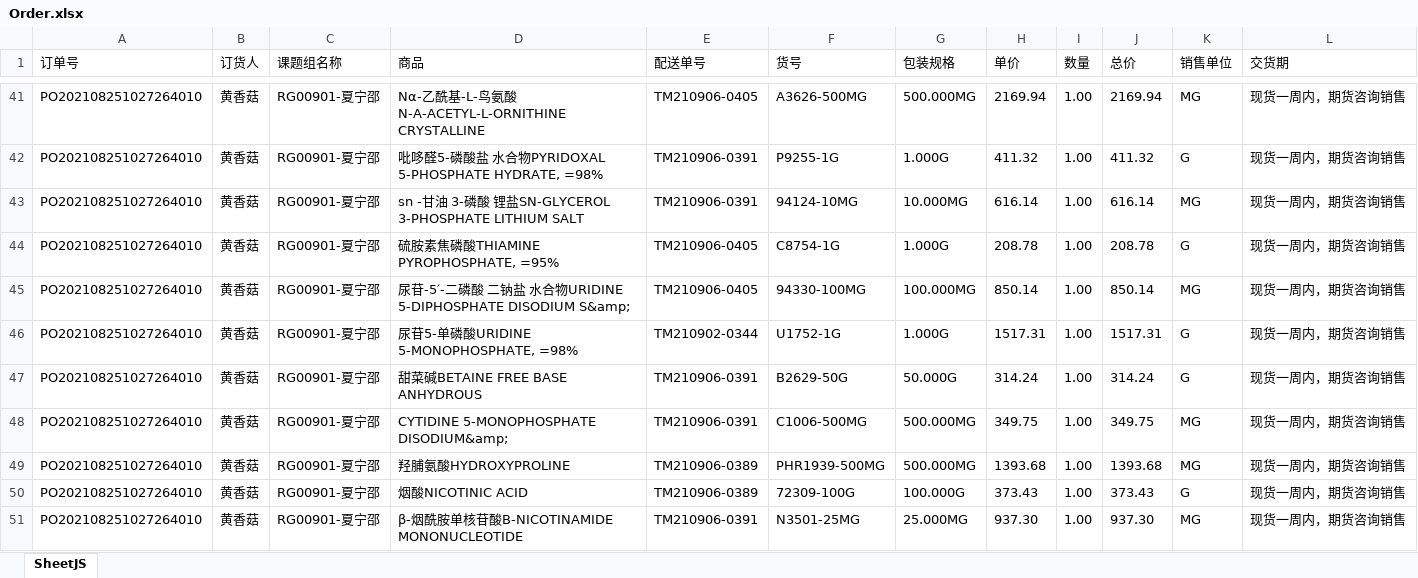
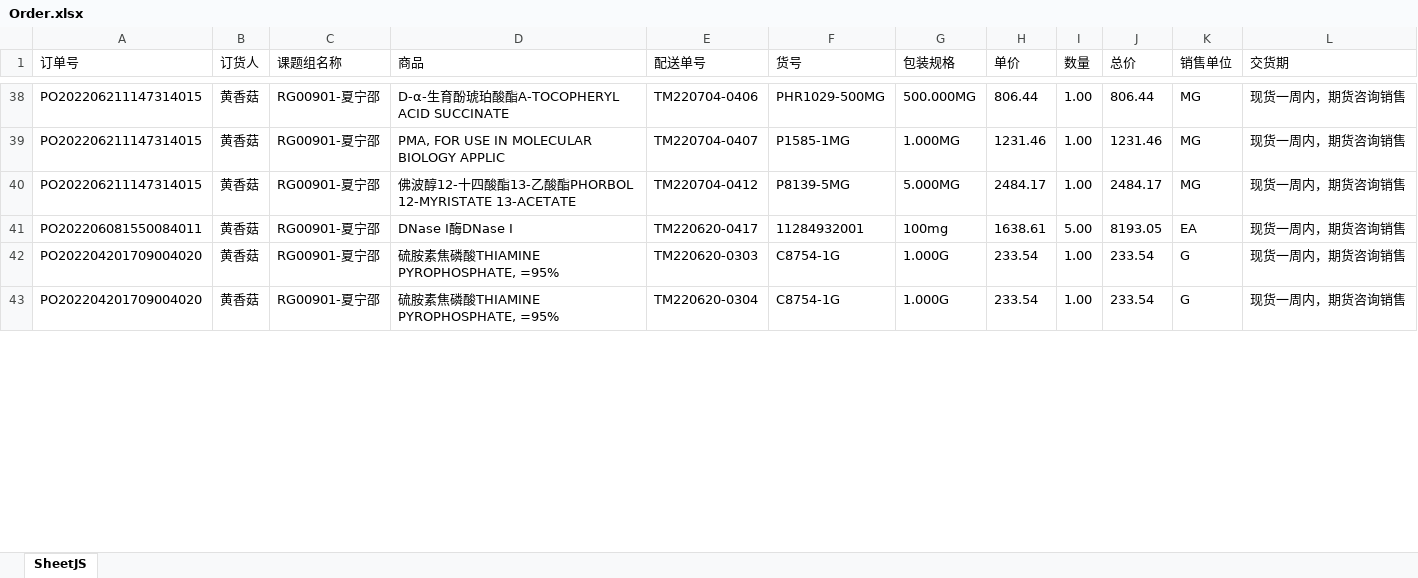
Before and after one commit to tahwtice/excel-utils, an Excel workbook: src/main/resources/XMU/Order.xlsx, sheet SheetJS, drawn as a sheet; only a part is shown, gaps mark what is left out; values as stored, in another font and other column widths than the file's, no borders; removed rows and columns are numbered as before the commit, all else as after; the diff covers the shown part only; the diff names each change by its address in the sheet, - before the commit and + after, or states it on an @@ line.

```diff
--- a/src/main/resources/XMU/Order.xlsx (sheet SheetJS)
+++ b/src/main/resources/XMU/Order.xlsx (sheet SheetJS)
-A38 (订单号): PO202108251027264010
+A38 (订单号): PO202206211147314015
-D38 (商品): Nα-乙酰基-L-鸟氨酸N-A-ACETYL-L-ORNITHINE CRYSTALLINE
+D38 (商品): D-α-生育酚琥珀酸酯A-TOCOPHERYL ACID SUCCINATE
-E38 (配送单号): TM210906-0405
+E38 (配送单号): TM220704-0406
-F38 (货号): A3626-500MG
+F38 (货号): PHR1029-500MG
-H38 (单价): 2169.94
+H38 (单价): 806.44
-J38 (总价): 2169.94
+J38 (总价): 806.44
-row 42: PO202108251027264010 | 黄香菇 | RG00901-夏宁邵 | 吡哆醛5-磷酸盐 水合物PYRIDOXAL 5-PHOSPHATE HYDRATE, =98% | TM210906-0391 | P9255-1G | 1.000G | 411.32 | 1.00 | 411.32 | G | 现货一周内，期货咨询销售
-A39 (订单号): PO202108251027264010
+A39 (订单号): PO202206211147314015
-D39 (商品): sn -甘油 3-磷酸 锂盐SN-GLYCEROL 3-PHOSPHATE LITHIUM SALT
+D39 (商品): PMA, FOR USE IN MOLECULAR BIOLOGY APPLIC
-E39 (配送单号): TM210906-0391
+E39 (配送单号): TM220704-0407
-F39 (货号): 94124-10MG
+F39 (货号): P1585-1MG
-G39 (包装规格): 10.000MG
+G39 (包装规格): 1.000MG
-H39 (单价): 616.14
+H39 (单价): 1231.46
-J39 (总价): 616.14
+J39 (总价): 1231.46
+row 40: PO202206211147314015 | 黄香菇 | RG00901-夏宁邵 | 佛波醇12-十四酸酯13-乙酸酯PHORBOL 12-MYRISTATE 13-ACETATE | TM220704-0412 | P8139-5MG | 5.000MG | 2484.17 | 1.00 | 2484.17 | MG | 现货一周内，期货咨询销售
+row 41: PO202206081550084011 | 黄香菇 | RG00901-夏宁邵 | DNase I酶DNase I | TM220620-0417 | 11284932001 | 100mg | 1638.61 | 5.00 | 8193.05 | EA | 现货一周内，期货咨询销售
-A42 (订单号): PO202108251027264010
+A42 (订单号): PO202204201709004020
-E42 (配送单号): TM210906-0405
+E42 (配送单号): TM220620-0303
-H42 (单价): 208.78
+H42 (单价): 233.54
-J42 (总价): 208.78
+J42 (总价): 233.54
-row 45: PO202108251027264010 | 黄香菇 | RG00901-夏宁邵 | 尿苷-5′-二磷酸 二钠盐 水合物URIDINE 5-DIPHOSPHATE DISODIUM S&amp; | TM210906-0405 | 94330-100MG | 100.000MG | 850.14 | 1.00 | 850.14 | MG | 现货一周内，期货咨询销售
-A43 (订单号): PO202108251027264010
+A43 (订单号): PO202204201709004020
-D43 (商品): 尿苷5-单磷酸URIDINE 5-MONOPHOSPHATE, =98%
+D43 (商品): 硫胺素焦磷酸THIAMINE PYROPHOSPHATE, =95%
-E43 (配送单号): TM210902-0344
+E43 (配送单号): TM220620-0304
-F43 (货号): U1752-1G
+F43 (货号): C8754-1G
-H43 (单价): 1517.31
+H43 (单价): 233.54
-J43 (总价): 1517.31
+J43 (总价): 233.54
-row 47: PO202108251027264010 | 黄香菇 | RG00901-夏宁邵 | 甜菜碱BETAINE FREE BASE ANHYDROUS | TM210906-0391 | B2629-50G | 50.000G | 314.24 | 1.00 | 314.24 | G | 现货一周内，期货咨询销售
-row 48: PO202108251027264010 | 黄香菇 | RG00901-夏宁邵 | CYTIDINE 5-MONOPHOSPHATE DISODIUM&amp; | TM210906-0391 | C1006-500MG | 500.000MG | 349.75 | 1.00 | 349.75 | MG | 现货一周内，期货咨询销售
-row 49: PO202108251027264010 | 黄香菇 | RG00901-夏宁邵 | 羟脯氨酸HYDROXYPROLINE | TM210906-0389 | PHR1939-500MG | 500.000MG | 1393.68 | 1.00 | 1393.68 | MG | 现货一周内，期货咨询销售
-row 50: PO202108251027264010 | 黄香菇 | RG00901-夏宁邵 | 烟酸NICOTINIC ACID | TM210906-0389 | 72309-100G | 100.000G | 373.43 | 1.00 | 373.43 | G | 现货一周内，期货咨询销售
-row 51: PO202108251027264010 | 黄香菇 | RG00901-夏宁邵 | β-烟酰胺单核苷酸B-NICOTINAMIDE MONONUCLEOTIDE | TM210906-0391 | N3501-25MG | 25.000MG | 937.30 | 1.00 | 937.30 | MG | 现货一周内，期货咨询销售
```
Also changed, not shown: 27 added rows, 47 removed rows and 97 edited cells elsewhere in this sheet, src/main/resources/XMU/Billing.xlsx, src/main/resources/XMU/template/Billing.xlsx, 5 other files.
